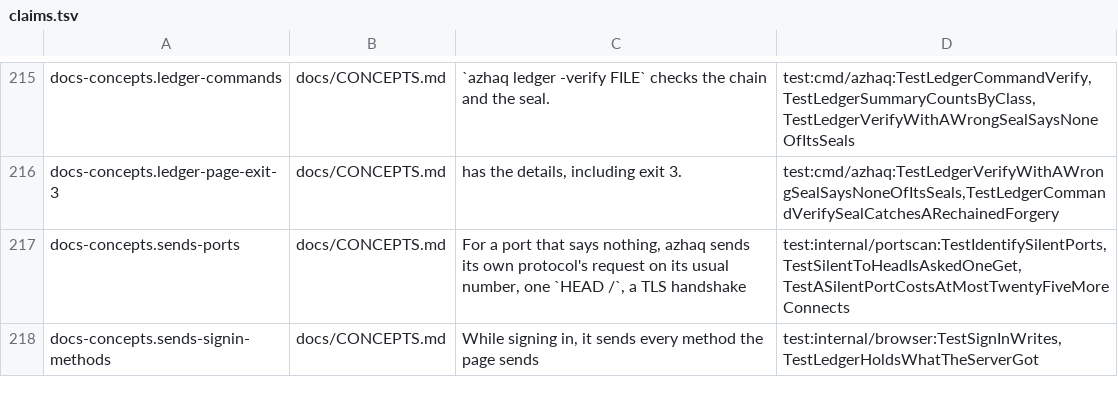
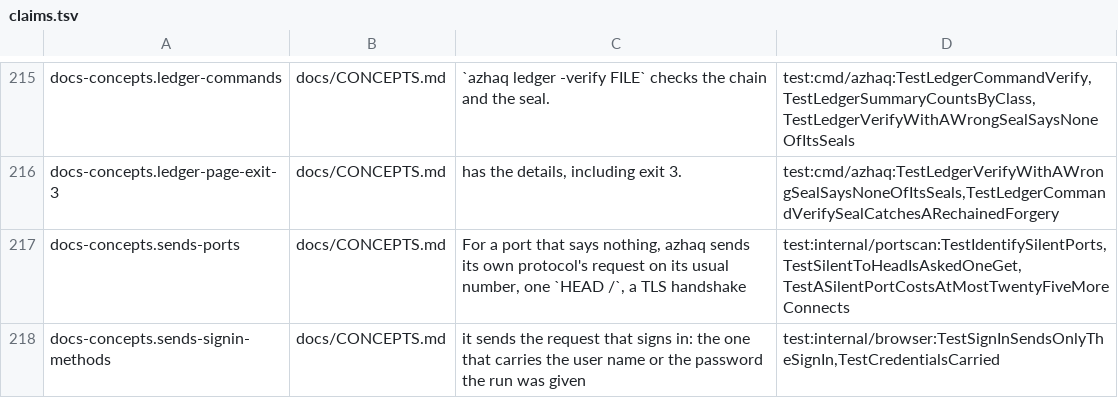
Before and after one commit to lilsadfoqs/azhaq, a TSV file: docs/claims.tsv, drawn as a sheet; only a part is shown, gaps mark what is left out; the diff covers the shown part only.

Commit message:
fix: sign-in tab writes, watch last summary, mcp in-flight (#489)

```diff
--- a/docs/claims.tsv
+++ b/docs/claims.tsv
@@ -217,2 +217,2 @@ docs-concepts.ledger-page-exit-3	docs/CONCEPTS.md	has the details, including exi
 docs-concepts.sends-ports	docs/CONCEPTS.md	For a port that says nothing, azhaq sends its own protocol's request on its usual number, one `HEAD /`, a TLS handshake	test:internal/portscan:TestIdentifySilentPorts,TestSilentToHeadIsAskedOneGet,TestASilentPortCostsAtMostTwentyFiveMoreConnects
-docs-concepts.sends-signin-methods	docs/CONCEPTS.md	While signing in, it sends every method the page sends	test:internal/browser:TestSignInWrites,TestLedgerHoldsWhatTheServerGot
+docs-concepts.sends-signin-methods	docs/CONCEPTS.md	it sends the request that signs in: the one that carries the user name or the password the run was given	test:internal/browser:TestSignInSendsOnlyTheSignIn,TestCredentialsCarried
```
Also changed, not shown: 6 added rows and 1 edited cell elsewhere in this file, 26 other files.
